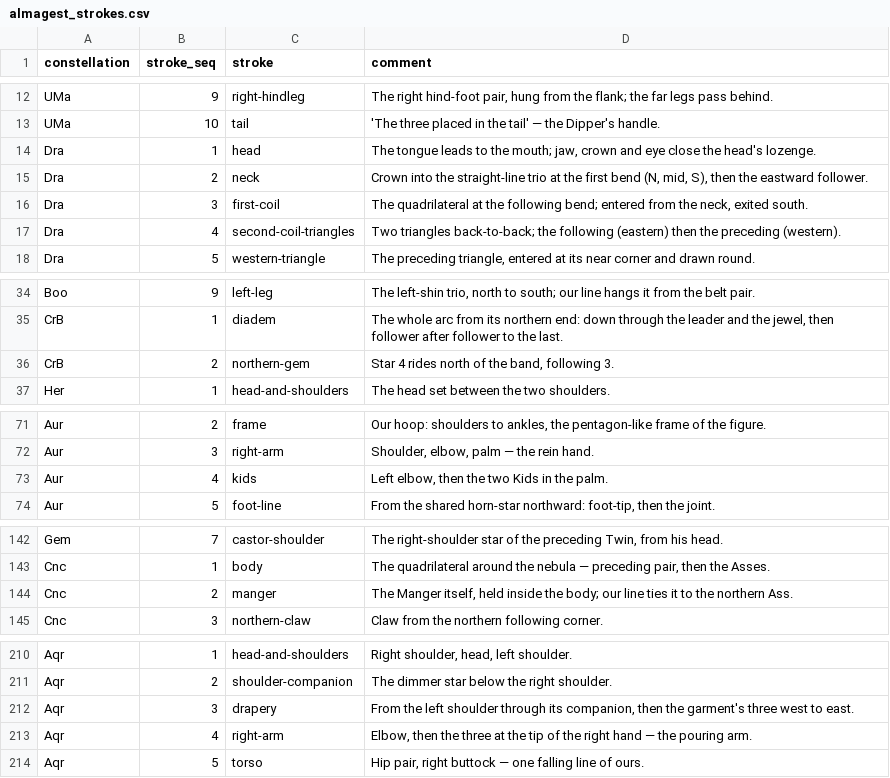
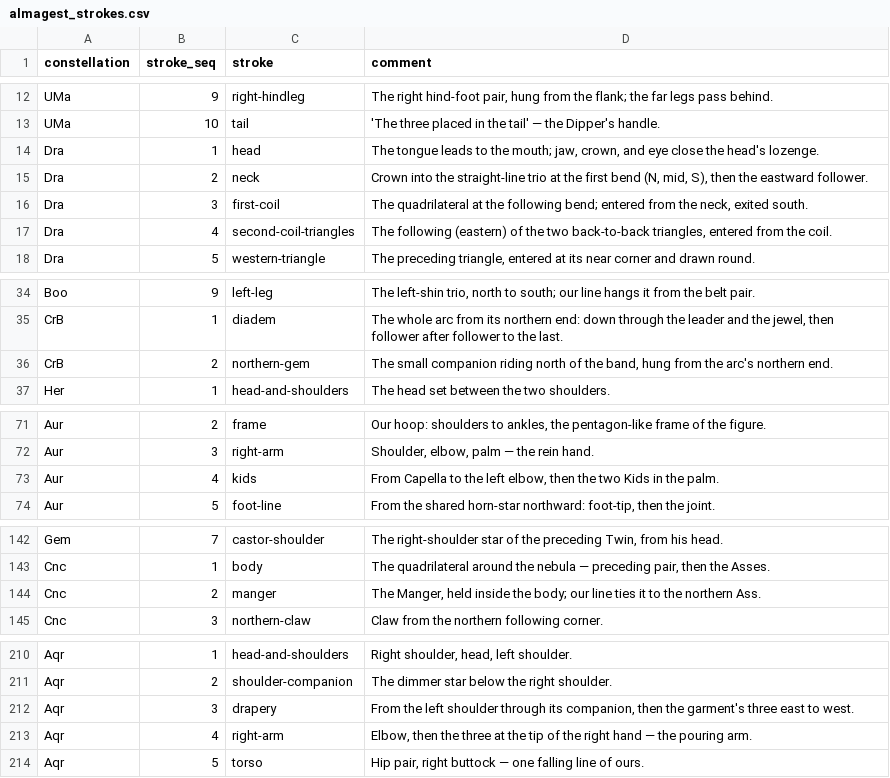
Before and after one commit to tjohncan/star-schema, a CSV file: dbt/star_schema/seeds/almagest/almagest_strokes.csv, drawn as a sheet; only a part is shown, gaps mark what is left out; the diff covers the shown part only.

```diff
--- a/dbt/star_schema/seeds/almagest/almagest_strokes.csv
+++ b/dbt/star_schema/seeds/almagest/almagest_strokes.csv
@@ -13,6 +13,6 @@ UMa,9,right-hindleg,"The right hind-foot pair, hung from the flank; the far legs
 UMa,10,tail,'The three placed in the tail' — the Dipper's handle.
-Dra,1,head,"The tongue leads to the mouth; jaw, crown and eye close the head's lozenge."
+Dra,1,head,"The tongue leads to the mouth; jaw, crown, and eye close the head's lozenge."
 Dra,2,neck,"Crown into the straight-line trio at the first bend (N, mid, S), then the eastward follower."
 Dra,3,first-coil,"The quadrilateral at the following bend; entered from the neck, exited south."
-Dra,4,second-coil-triangles,Two triangles back-to-back; the following (eastern) then the preceding (western).
+Dra,4,second-coil-triangles,"The following (eastern) of the two back-to-back triangles, entered from the coil."
 Dra,5,western-triangle,"The preceding triangle, entered at its near corner and drawn round."
@@ -35,3 +35,3 @@ Boo,9,left-leg,"The left-shin trio, north to south; our line hangs it from the b
 CrB,1,diadem,"The whole arc from its northern end: down through the leader and the jewel, then follower after follower to the last."
-CrB,2,northern-gem,"Star 4 rides north of the band, following 3."
+CrB,2,northern-gem,"The small companion riding north of the band, hung from the arc's northern end."
 Her,1,head-and-shoulders,The head set between the two shoulders.
@@ -72,3 +72,3 @@ Aur,2,frame,"Our hoop: shoulders to ankles, the pentagon-like frame of the figur
 Aur,3,right-arm,"Shoulder, elbow, palm — the rein hand."
-Aur,4,kids,"Left elbow, then the two Kids in the palm."
+Aur,4,kids,"From Capella to the left elbow, then the two Kids in the palm."
 Aur,5,foot-line,"From the shared horn-star northward: foot-tip, then the joint."
@@ -143,3 +143,3 @@ Gem,7,castor-shoulder,"The right-shoulder star of the preceding Twin, from his h
 Cnc,1,body,"The quadrilateral around the nebula — preceding pair, then the Asses."
-Cnc,2,manger,"The Manger itself, held inside the body; our line ties it to the northern Ass."
+Cnc,2,manger,"The Manger, held inside the body; our line ties it to the northern Ass."
 Cnc,3,northern-claw,Claw from the northern following corner.
@@ -211,3 +211,3 @@ Aqr,1,head-and-shoulders,"Right shoulder, head, left shoulder."
 Aqr,2,shoulder-companion,The dimmer star below the right shoulder.
-Aqr,3,drapery,"From the left shoulder through its companion, then the garment's three west to east."
+Aqr,3,drapery,"From the left shoulder through its companion, then the garment's three east to west."
 Aqr,4,right-arm,"Elbow, then the three at the tip of the right hand — the pouring arm."
```
Also changed, not shown: 3 edited cells elsewhere in this file, dbt/star_schema/seeds/almagest/almagest_constellations.csv, dbt/star_schema/seeds/almagest/almagest_stars.csv, 6 other files.
